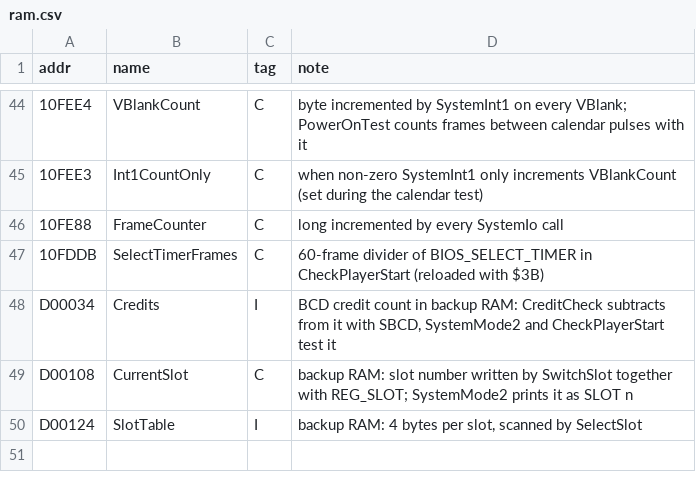
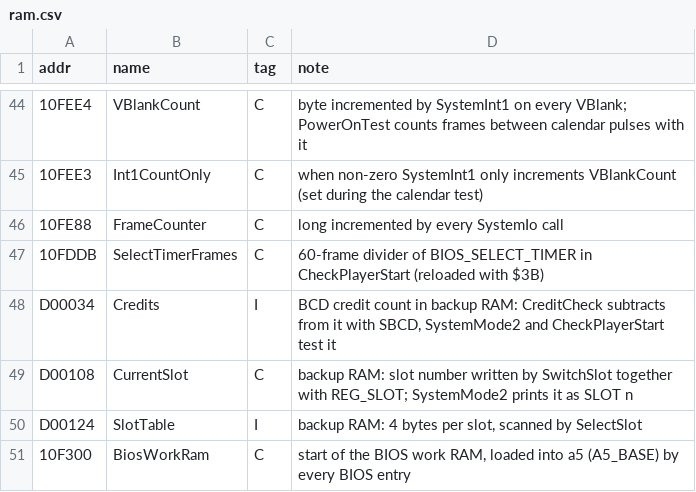
Before and after one commit to Raphael-Boichot/Neo-Geo-sp-s2-bios-disassembly, a CSV file: symbols/ram.csv, drawn as a sheet; only a part is shown, gaps mark what is left out; the diff names each change by its address in the sheet, - before the commit and + after, or states it on an @@ line.

```diff
--- a/symbols/ram.csv
+++ b/symbols/ram.csv
+row 51: 10F300 | BiosWorkRam | C | start of the BIOS work RAM, loaded into a5 (A5_BASE) by every BIOS entry
```
Also changed, not shown: symbols/rom_names.csv, 15 other files.
